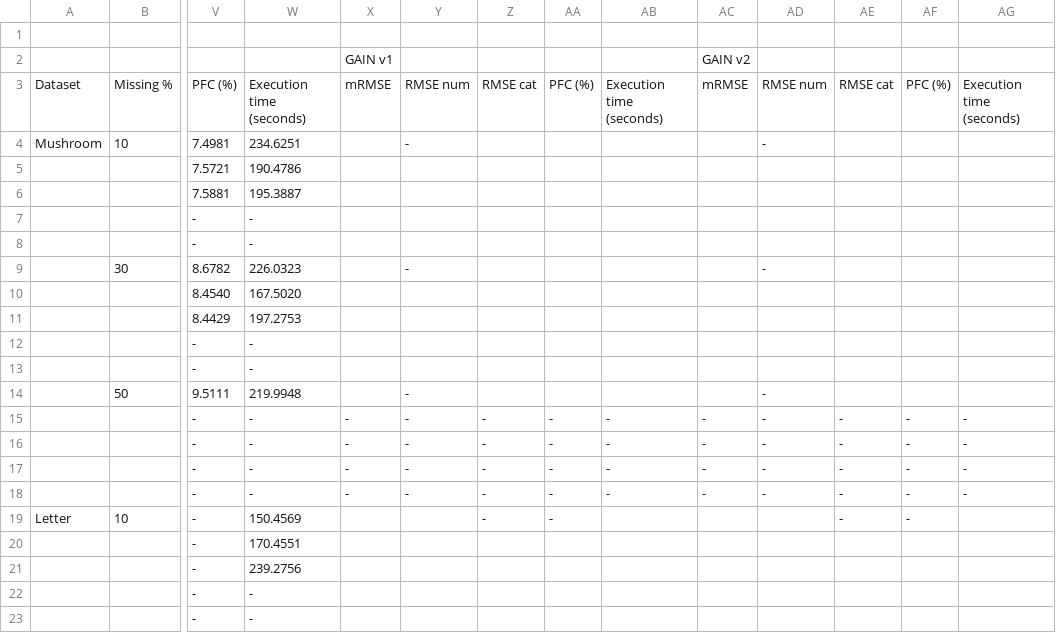
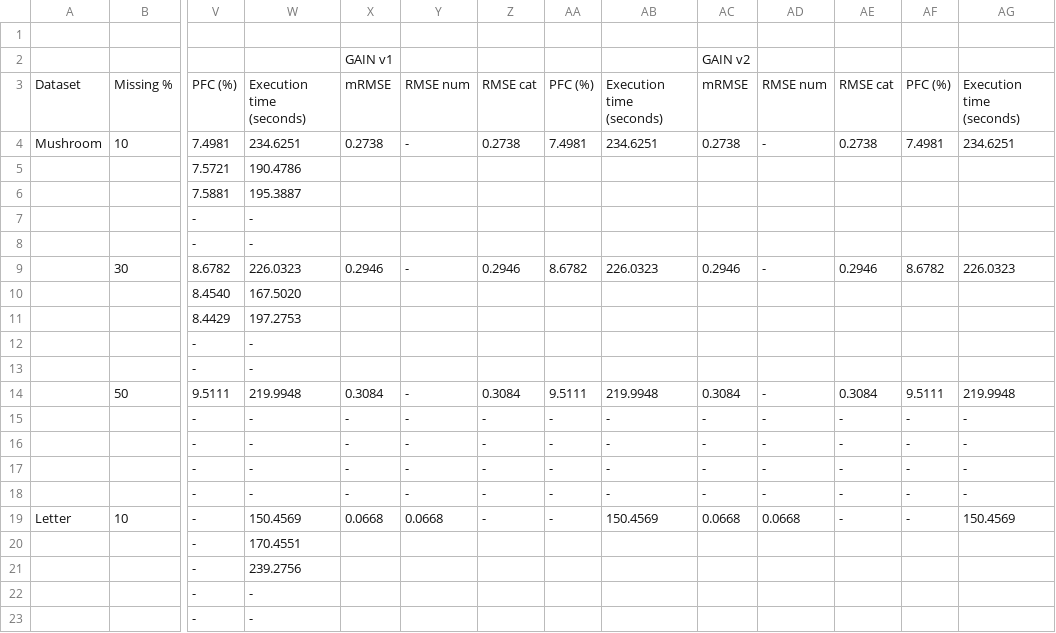
Before and after one commit to hananderberg/CTGAN, a CSV file: results/Results - Imputation summary.csv, drawn as a sheet; only a part is shown, gaps mark what is left out; the diff covers the shown part only; the diff names each change by its address in the sheet, - before the commit and + after, or states it on an @@ line.

```diff
--- a/results/Results - Imputation summary.csv
+++ b/results/Results - Imputation summary.csv
-X4: (empty)
+X4: 0.2738
-Z4: (empty)
+Z4: 0.2738
-AA4: (empty)
+AA4: 7.4981
-AB4: (empty)
+AB4: 234.6251
-AC4: (empty)
+AC4: 0.2738
-AE4: (empty)
+AE4: 0.2738
-AF4: (empty)
+AF4: 7.4981
-AG4: (empty)
+AG4: 234.6251
-X9: (empty)
+X9: 0.2946
-Z9: (empty)
+Z9: 0.2946
-AA9: (empty)
+AA9: 8.6782
-AB9: (empty)
+AB9: 226.0323
-AC9: (empty)
+AC9: 0.2946
-AE9: (empty)
+AE9: 0.2946
-AF9: (empty)
+AF9: 8.6782
-AG9: (empty)
+AG9: 226.0323
-X14: (empty)
+X14: 0.3084
-Z14: (empty)
+Z14: 0.3084
-AA14: (empty)
+AA14: 9.5111
-AB14: (empty)
+AB14: 219.9948
-AC14: (empty)
+AC14: 0.3084
-AE14: (empty)
+AE14: 0.3084
-AF14: (empty)
+AF14: 9.5111
-AG14: (empty)
+AG14: 219.9948
-X19: (empty)
+X19: 0.0668
-Y19: (empty)
+Y19: 0.0668
-AB19: (empty)
+AB19: 150.4569
-AC19: (empty)
+AC19: 0.0668
-AD19: (empty)
+AD19: 0.0668
-AG19: (empty)
+AG19: 150.4569
```
Also changed, not shown: 103 edited cells elsewhere in this file, results/Results - Imputation with CTGAN.csv, results/Results - Imputation without CTGAN.csv, 19 other files.
